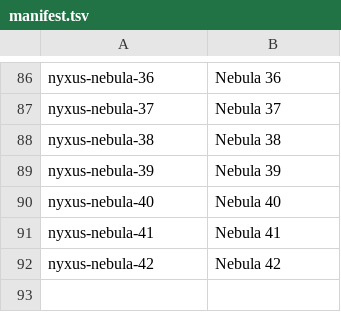
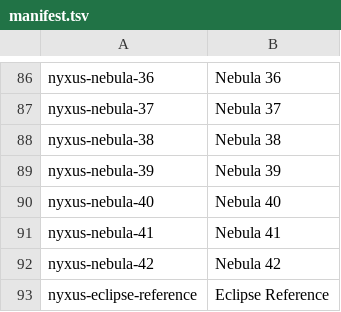
Before and after one commit to sierengowskisierengowski-cpu/Nyxus-Core, a TSV file: iso-builder/nyx-profile/airootfs/usr/share/backgrounds/nyxus/manifest.tsv, drawn as a sheet; only a part is shown, gaps mark what is left out.

```diff
--- a/iso-builder/nyx-profile/airootfs/usr/share/backgrounds/nyxus/manifest.tsv
+++ b/iso-builder/nyx-profile/airootfs/usr/share/backgrounds/nyxus/manifest.tsv
@@ -92 +92,2 @@ nyxus-nebula-41	Nebula 41
 nyxus-nebula-42	Nebula 42
+nyxus-eclipse-reference	Eclipse Reference
```
Also changed, not shown: 6 other files.
